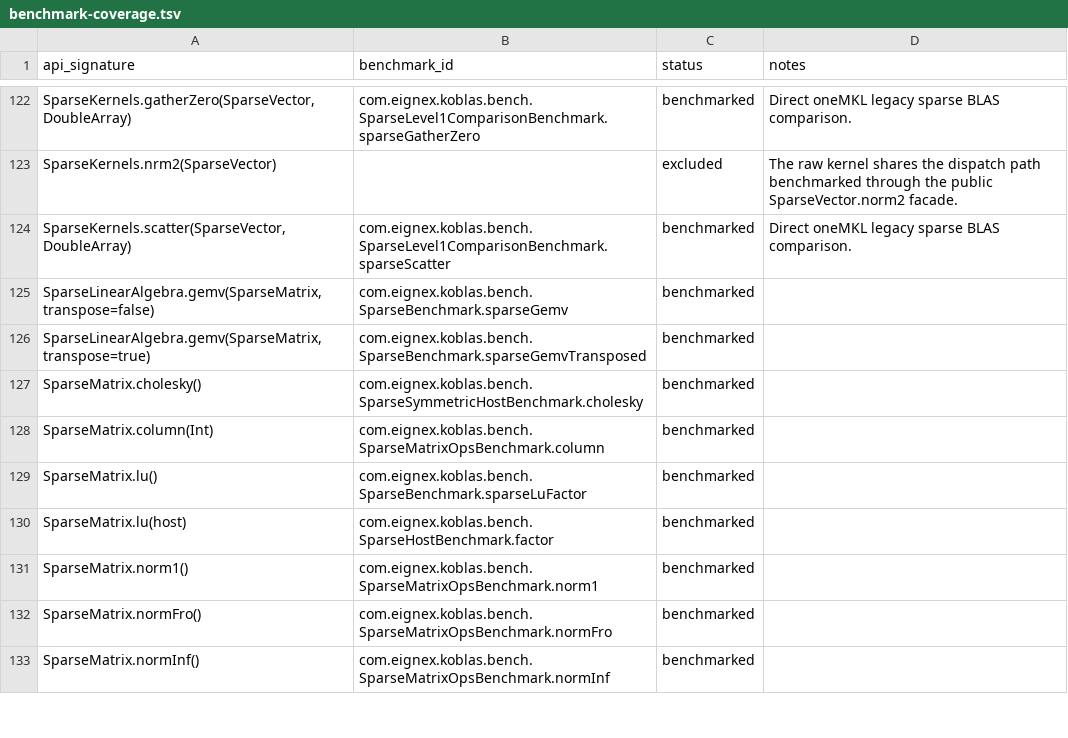
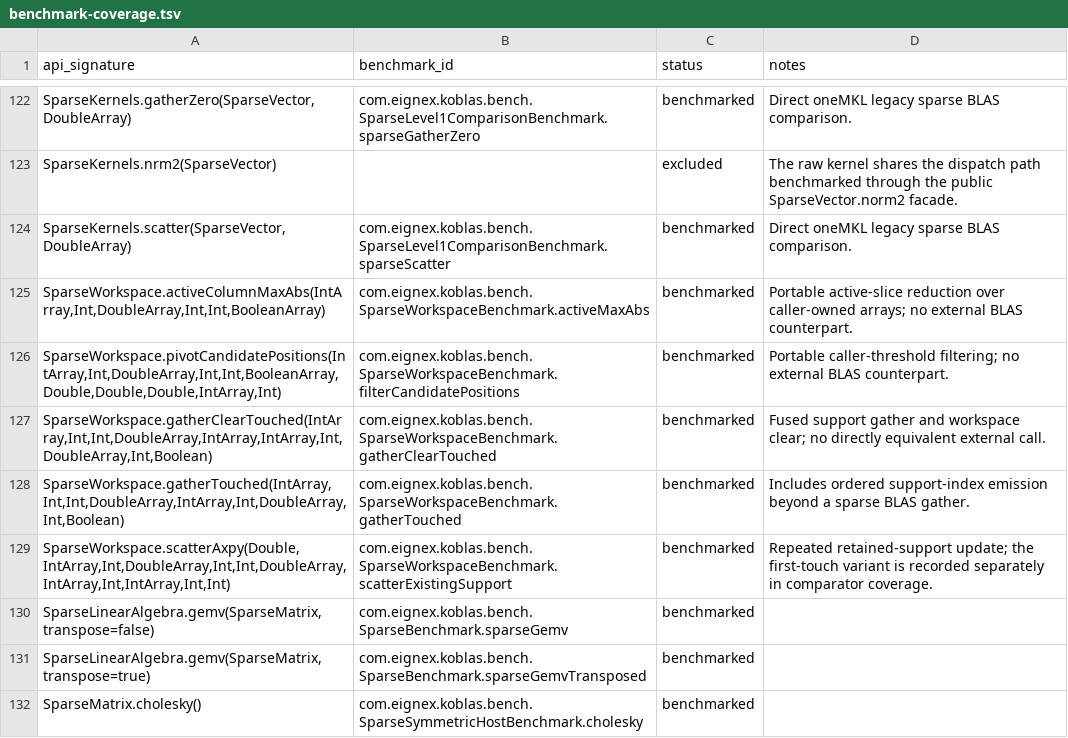
Before and after one commit to Eignex/koblas, a TSV file: koblas-bench/benchmark-coverage.tsv, drawn as a sheet; only a part is shown, gaps mark what is left out; the shorter side is filled out with more unchanged rows.

Commit message:
feat: add sparse workspace kernels

```diff
--- a/koblas-bench/benchmark-coverage.tsv
+++ b/koblas-bench/benchmark-coverage.tsv
@@ -124,2 +124,7 @@ SparseKernels.nrm2(SparseVector)		excluded	The raw kernel shares the dispatch pa
 SparseKernels.scatter(SparseVector,DoubleArray)	com.eignex.koblas.bench.SparseLevel1ComparisonBenchmark.sparseScatter	benchmarked	Direct oneMKL legacy sparse BLAS comparison.
+SparseWorkspace.activeColumnMaxAbs(IntArray,Int,DoubleArray,Int,Int,BooleanArray)	com.eignex.koblas.bench.SparseWorkspaceBenchmark.activeMaxAbs	benchmarked	Portable active-slice reduction over caller-owned arrays; no external BLAS counterpart.
+SparseWorkspace.pivotCandidatePositions(IntArray,Int,DoubleArray,Int,Int,BooleanArray,Double,Double,Double,IntArray,Int)	com.eignex.koblas.bench.SparseWorkspaceBenchmark.filterCandidatePositions	benchmarked	Portable caller-threshold filtering; no external BLAS counterpart.
+SparseWorkspace.gatherClearTouched(IntArray,Int,Int,DoubleArray,IntArray,IntArray,Int,DoubleArray,Int,Boolean)	com.eignex.koblas.bench.SparseWorkspaceBenchmark.gatherClearTouched	benchmarked	Fused support gather and workspace clear; no directly equivalent external call.
+SparseWorkspace.gatherTouched(IntArray,Int,Int,DoubleArray,IntArray,Int,DoubleArray,Int,Boolean)	com.eignex.koblas.bench.SparseWorkspaceBenchmark.gatherTouched	benchmarked	Includes ordered support-index emission beyond a sparse BLAS gather.
+SparseWorkspace.scatterAxpy(Double,IntArray,Int,DoubleArray,Int,Int,DoubleArray,IntArray,Int,IntArray,Int,Int)	com.eignex.koblas.bench.SparseWorkspaceBenchmark.scatterExistingSupport	benchmarked	Repeated retained-support update; the first-touch variant is recorded separately in comparator coverage.
 SparseLinearAlgebra.gemv(SparseMatrix,transpose=false)	com.eignex.koblas.bench.SparseBenchmark.sparseGemv	benchmarked	
```
Also changed, not shown: koblas-bench/public-numerical-api.tsv, 7 other files.
